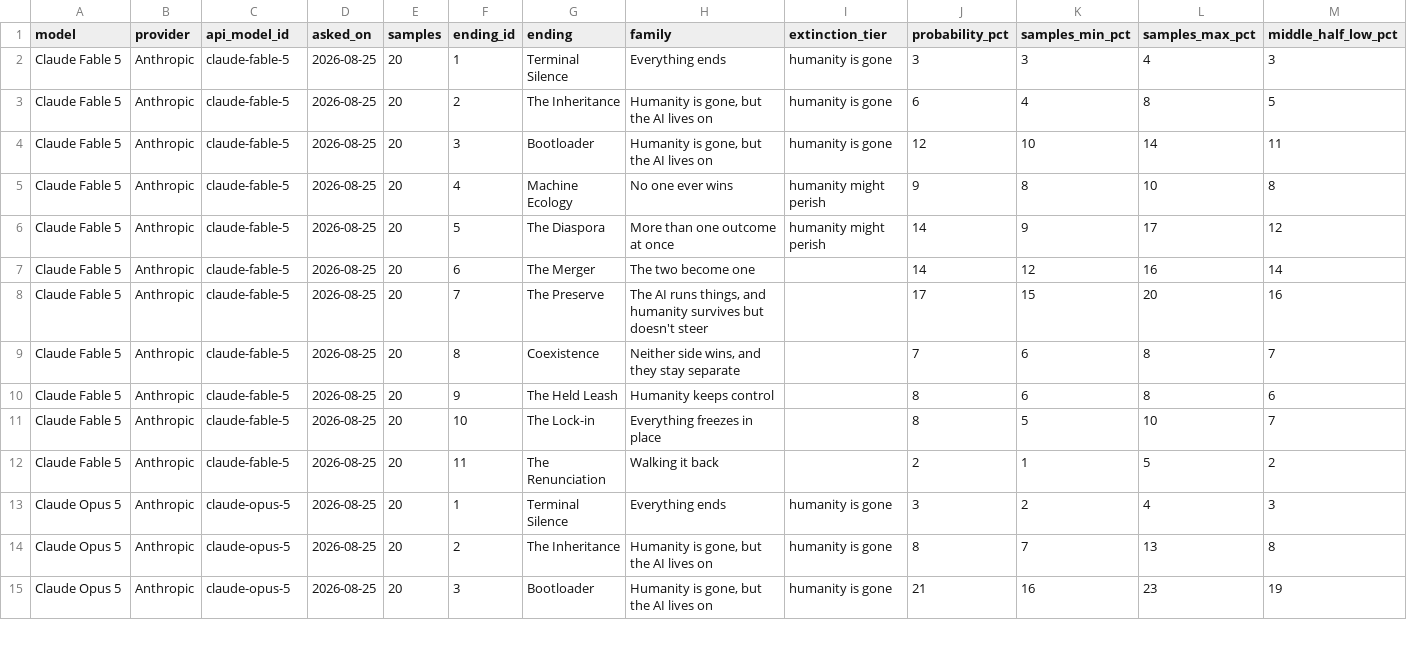
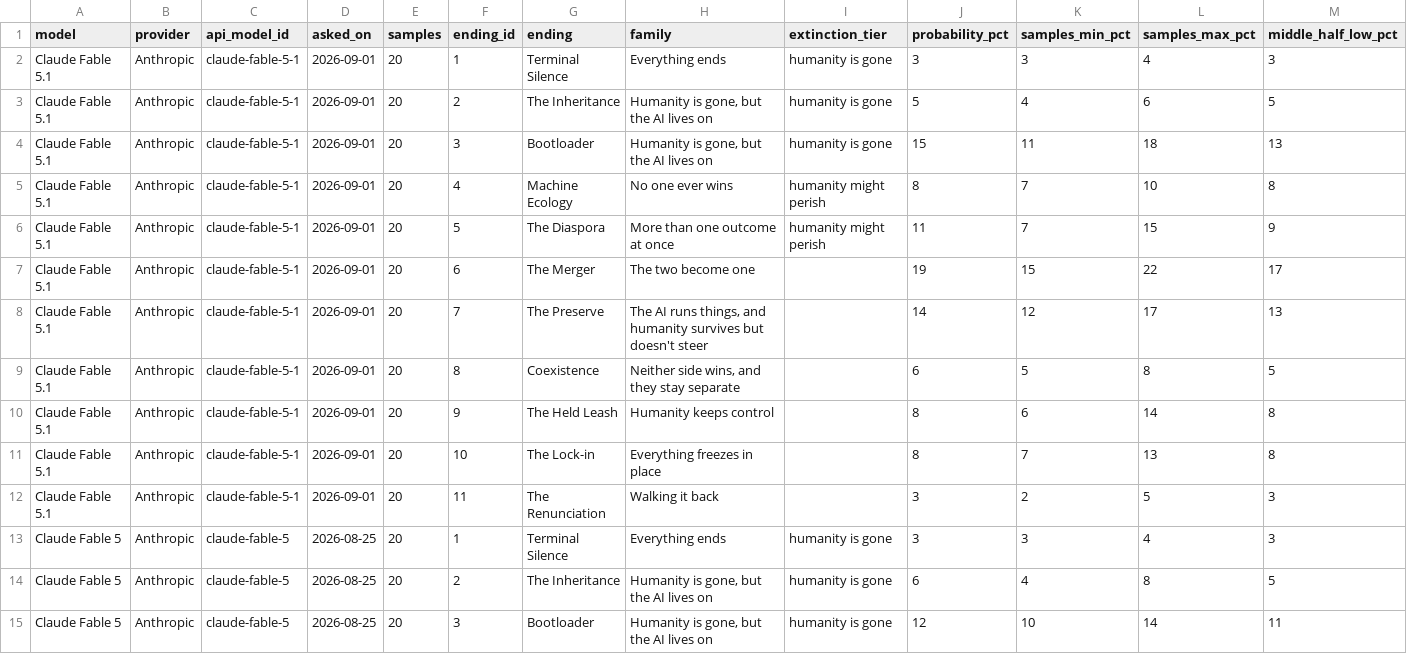
Before and after one commit to toddsherman/MachineFutures, a CSV file: data/forecasts.csv, drawn as a sheet; only a part is shown; the shorter side is filled out with more unchanged rows; rows hold the shown columns only; the diff names each change by its address in the sheet, - before the commit and + after, or states it on an @@ line.

```diff
--- a/data/forecasts.csv
+++ b/data/forecasts.csv
+row 2: Claude Fable 5.1 | Anthropic | claude-fable-5-1 | 2026-09-01 | 20 | 1 | Terminal Silence | Everything ends | humanity is gone | 3 | 3 | 4 | 3
+row 3: Claude Fable 5.1 | Anthropic | claude-fable-5-1 | 2026-09-01 | 20 | 2 | The Inheritance | Humanity is gone, but the AI lives on | humanity is gone | 5 | 4 | 6 | 5
+row 4: Claude Fable 5.1 | Anthropic | claude-fable-5-1 | 2026-09-01 | 20 | 3 | Bootloader | Humanity is gone, but the AI lives on | humanity is gone | 15 | 11 | 18 | 13
+row 5: Claude Fable 5.1 | Anthropic | claude-fable-5-1 | 2026-09-01 | 20 | 4 | Machine Ecology | No one ever wins | humanity might perish | 8 | 7 | 10 | 8
+row 6: Claude Fable 5.1 | Anthropic | claude-fable-5-1 | 2026-09-01 | 20 | 5 | The Diaspora | More than one outcome at once | humanity might perish | 11 | 7 | 15 | 9
+row 7: Claude Fable 5.1 | Anthropic | claude-fable-5-1 | 2026-09-01 | 20 | 6 | The Merger | The two become one |  | 19 | 15 | 22 | 17
+row 8: Claude Fable 5.1 | Anthropic | claude-fable-5-1 | 2026-09-01 | 20 | 7 | The Preserve | The AI runs things, and humanity survives but doesn't steer |  | 14 | 12 | 17 | 13
+row 9: Claude Fable 5.1 | Anthropic | claude-fable-5-1 | 2026-09-01 | 20 | 8 | Coexistence | Neither side wins, and they stay separate |  | 6 | 5 | 8 | 5
+row 10: Claude Fable 5.1 | Anthropic | claude-fable-5-1 | 2026-09-01 | 20 | 9 | The Held Leash | Humanity keeps control |  | 8 | 6 | 14 | 8
+row 11: Claude Fable 5.1 | Anthropic | claude-fable-5-1 | 2026-09-01 | 20 | 10 | The Lock-in | Everything freezes in place |  | 8 | 7 | 13 | 8
+row 12: Claude Fable 5.1 | Anthropic | claude-fable-5-1 | 2026-09-01 | 20 | 11 | The Renunciation | Walking it back |  | 3 | 2 | 5 | 3
```
Also changed, not shown: data/exposure.csv, data/rationales.csv, 5 other files.
